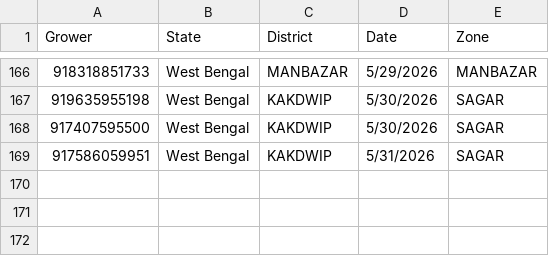
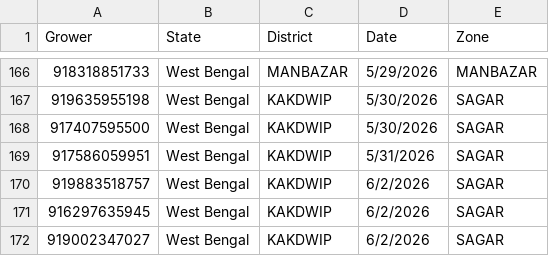
Before and after one commit to dsankush/farmology-dashboard, a CSV file: mc_data.csv, drawn as a sheet; only a part is shown, gaps mark what is left out; the diff names each change by its address in the sheet, - before the commit and + after, or states it on an @@ line.

```diff
--- a/mc_data.csv
+++ b/mc_data.csv
+row 170: 919883518757 | West Bengal | KAKDWIP | 6/2/2026 | SAGAR
+row 171: 916297635945 | West Bengal | KAKDWIP | 6/2/2026 | SAGAR
+row 172: 919002347027 | West Bengal | KAKDWIP | 6/2/2026 | SAGAR
```
Also changed, not shown: reference.csv.
